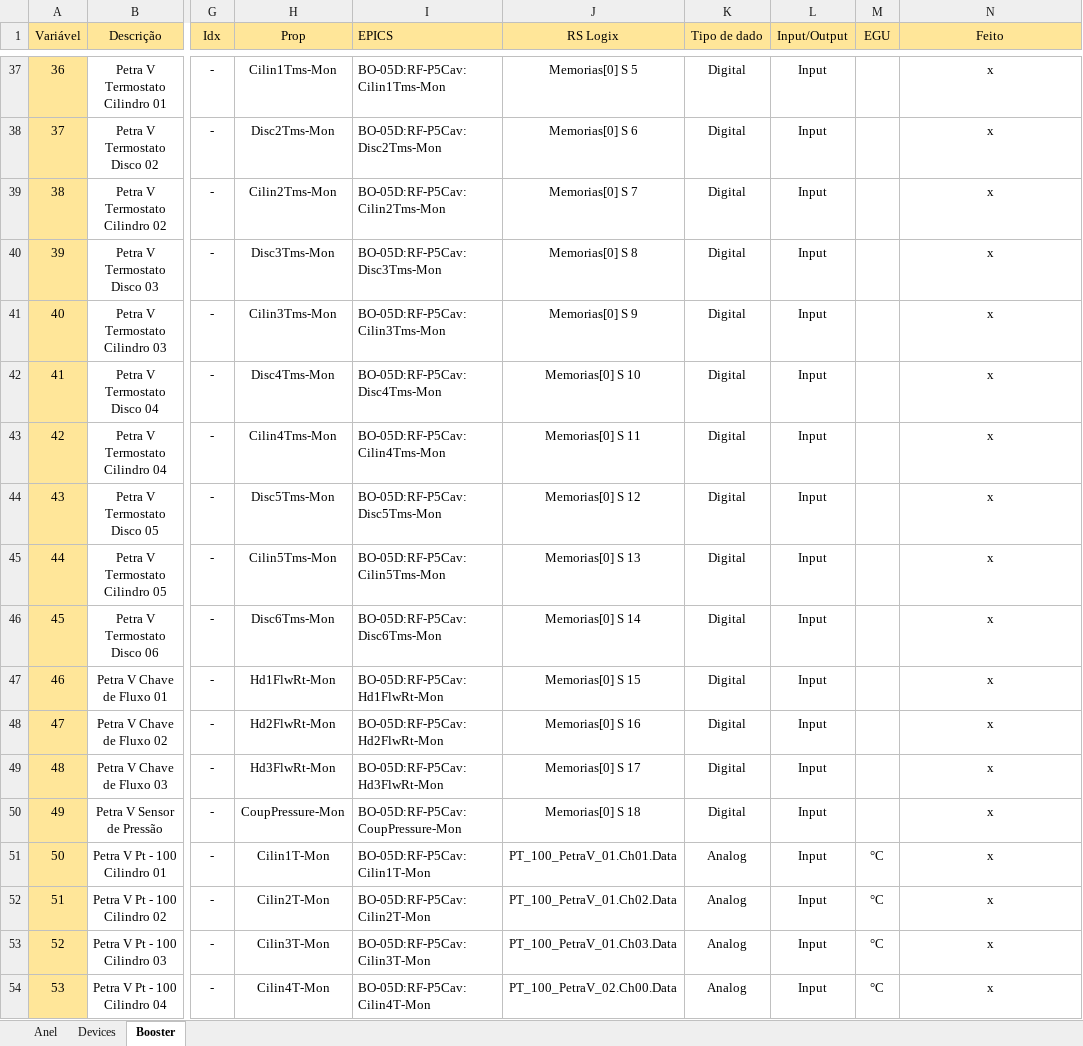
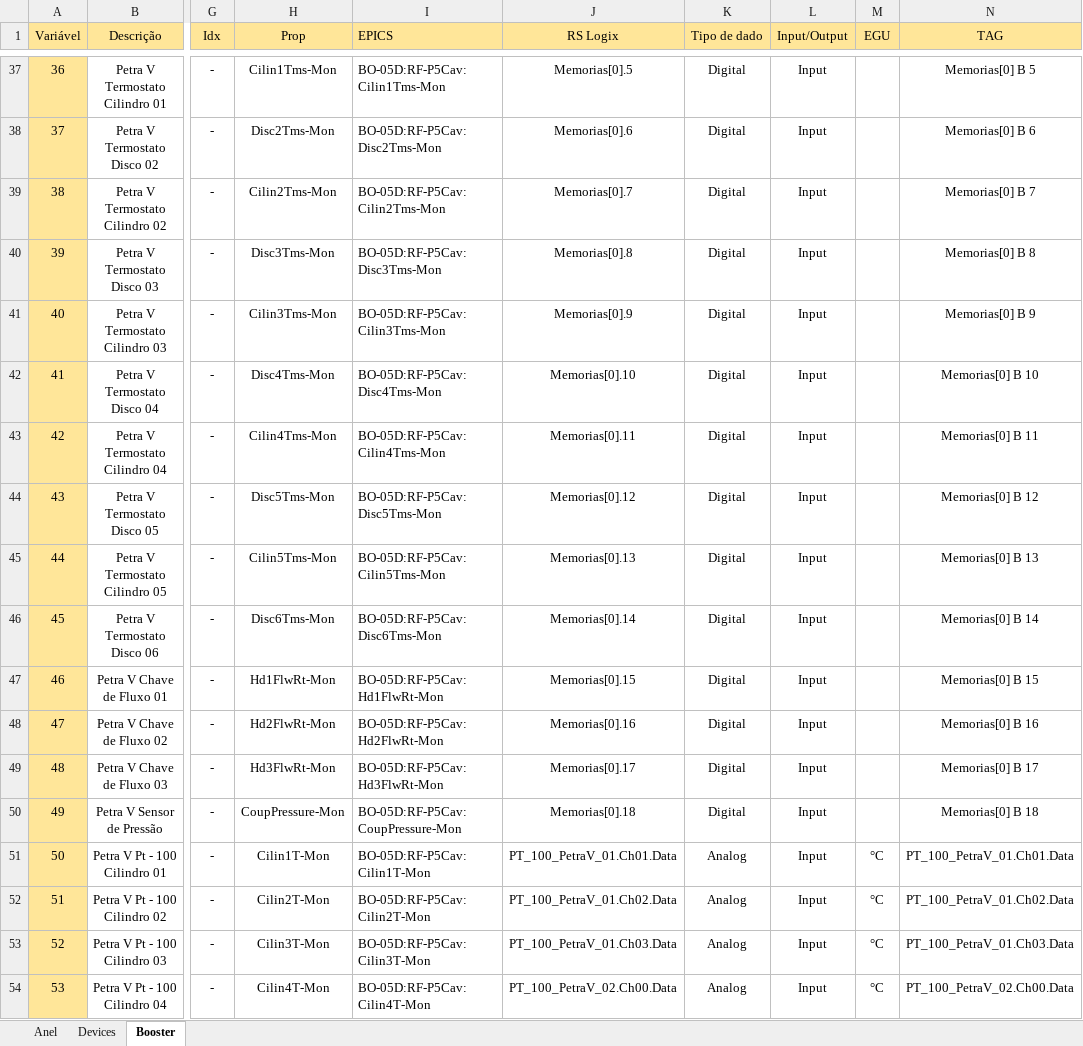
Before and after one commit to lnls-sirius/etherip-ioc, an Excel workbook: etc/Interlock_RF_EPICS_V2.xlsx, sheet Booster, drawn as a sheet; only a part is shown, gaps mark what is left out; values as stored, in another font and other column widths than the file's, no borders; the diff covers the shown part only; the diff names each change by its address in the sheet, - before the commit and + after, or states it on an @@ line.

Commit message:
RF Booster: Database and xlsx updated.

```diff
--- a/etc/Interlock_RF_EPICS_V2.xlsx (sheet Booster)
+++ b/etc/Interlock_RF_EPICS_V2.xlsx (sheet Booster)
-N1: Feito
+N1: TAG
-J37 (RS Logix): Memorias[0] S 5
+J37 (RS Logix): Memorias[0].5
-N37 (TAG): x
+N37 (TAG): Memorias[0] B 5
-J38 (RS Logix): Memorias[0] S 6
+J38 (RS Logix): Memorias[0].6
-N38 (TAG): x
+N38 (TAG): Memorias[0] B 6
-J39 (RS Logix): Memorias[0] S 7
+J39 (RS Logix): Memorias[0].7
-N39 (TAG): x
+N39 (TAG): Memorias[0] B 7
-J40 (RS Logix): Memorias[0] S 8
+J40 (RS Logix): Memorias[0].8
-N40 (TAG): x
+N40 (TAG): Memorias[0] B 8
-J41 (RS Logix): Memorias[0] S 9
+J41 (RS Logix): Memorias[0].9
-N41 (TAG): x
+N41 (TAG): Memorias[0] B 9
-J42 (RS Logix): Memorias[0] S 10
+J42 (RS Logix): Memorias[0].10
-N42 (TAG): x
+N42 (TAG): Memorias[0] B 10
-J43 (RS Logix): Memorias[0] S 11
+J43 (RS Logix): Memorias[0].11
-N43 (TAG): x
+N43 (TAG): Memorias[0] B 11
-J44 (RS Logix): Memorias[0] S 12
+J44 (RS Logix): Memorias[0].12
-N44 (TAG): x
+N44 (TAG): Memorias[0] B 12
-J45 (RS Logix): Memorias[0] S 13
+J45 (RS Logix): Memorias[0].13
-N45 (TAG): x
+N45 (TAG): Memorias[0] B 13
-J46 (RS Logix): Memorias[0] S 14
+J46 (RS Logix): Memorias[0].14
-N46 (TAG): x
+N46 (TAG): Memorias[0] B 14
-J47 (RS Logix): Memorias[0] S 15
+J47 (RS Logix): Memorias[0].15
-N47 (TAG): x
+N47 (TAG): Memorias[0] B 15
-J48 (RS Logix): Memorias[0] S 16
+J48 (RS Logix): Memorias[0].16
-N48 (TAG): x
+N48 (TAG): Memorias[0] B 16
-J49 (RS Logix): Memorias[0] S 17
+J49 (RS Logix): Memorias[0].17
-N49 (TAG): x
+N49 (TAG): Memorias[0] B 17
-J50 (RS Logix): Memorias[0] S 18
+J50 (RS Logix): Memorias[0].18
-N50 (TAG): x
+N50 (TAG): Memorias[0] B 18
-N51 (TAG): x
+N51 (TAG): PT_100_PetraV_01.Ch01.Data
-N52 (TAG): x
+N52 (TAG): PT_100_PetraV_01.Ch02.Data
-N53 (TAG): x
+N53 (TAG): PT_100_PetraV_01.Ch03.Data
-N54 (TAG): x
+N54 (TAG): PT_100_PetraV_02.Ch00.Data
```
Also changed, not shown: 141 edited cells and cell formats elsewhere in this sheet, 2 other files.
